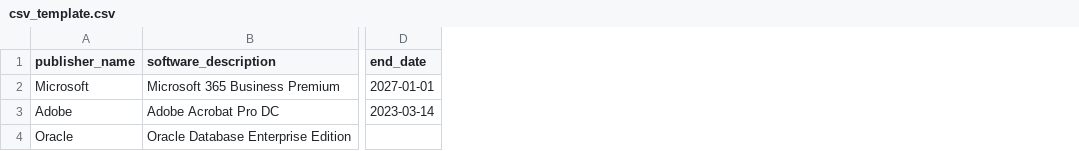
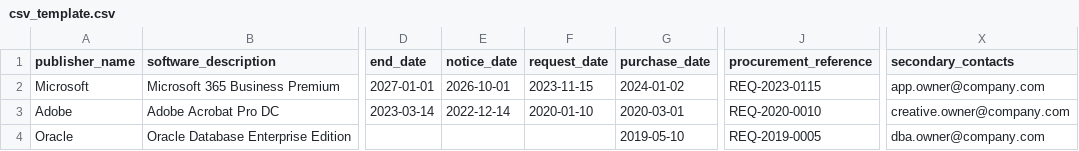
Before and after one commit to zndr88/LicenseTrack, a CSV file: backend/app/services/csv_template.csv, drawn as a sheet; only a part is shown, gaps mark what is left out; the diff names each change by its address in the sheet, - before the commit and + after, or states it on an @@ line.

Commit message:
Finalize changes to CSV import and secondary contact fixes

```diff
--- a/backend/app/services/csv_template.csv
+++ b/backend/app/services/csv_template.csv
+column E (notice_date), rows 2-3: 2026-10-01 | 2022-12-14
+column F (request_date), rows 2-3: 2023-11-15 | 2020-01-10
+column G (purchase_date), rows 2-4: 2024-01-02 | 2020-03-01 | 2019-05-10
+column J (procurement_reference), rows 2-4: REQ-2023-0115 | REQ-2020-0010 | REQ-2019-0005
+column X (secondary_contacts), rows 2-4: app.owner@company.com | creative.owner@company.com | dba.owner@company.com
```
Also changed, not shown: 32 other files.
